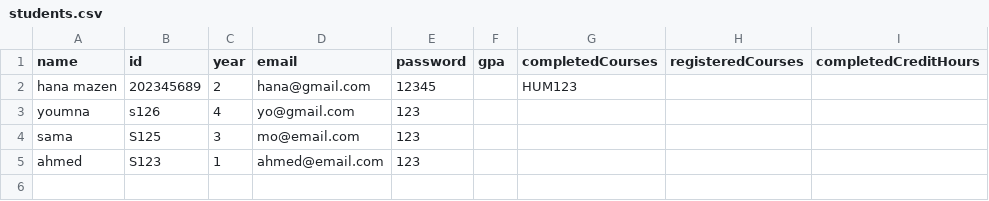
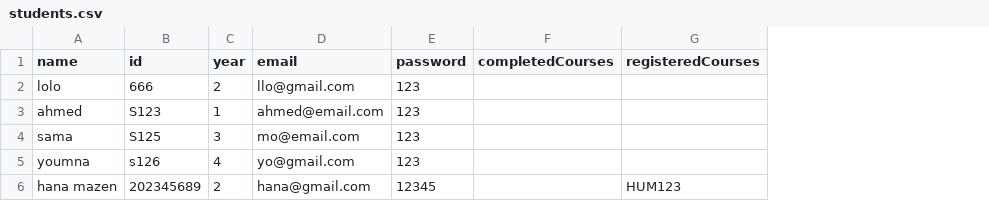
Before and after one commit to MohkKa/CourseRegisteration, a CSV file: Data/students.csv, drawn as a sheet; removed rows and columns are numbered as before the commit, all else as after; the diff names each change by its address in the sheet, - before the commit and + after, or states it on an @@ line.

```diff
--- a/Data/students.csv
+++ b/Data/students.csv
-column F (gpa), empty
-column I (completedCreditHours), empty
-row 2: hana mazen | 202345689 | 2 | hana@gmail.com | 12345 |  | HUM123
+row 2: lolo | 666 | 2 | llo@gmail.com | 123
@@ row 5 moved to row 3: ahmed @@
+row 6: hana mazen | 202345689 | 2 | hana@gmail.com | 12345 |  | HUM123
```
Also changed, not shown: Data/courses.csv, 11 other files.
